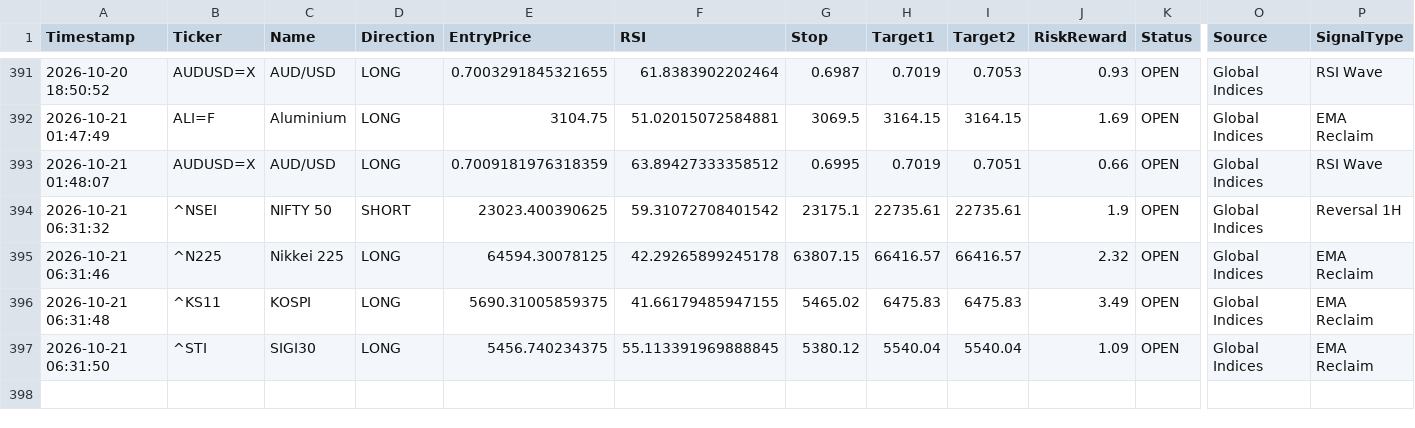
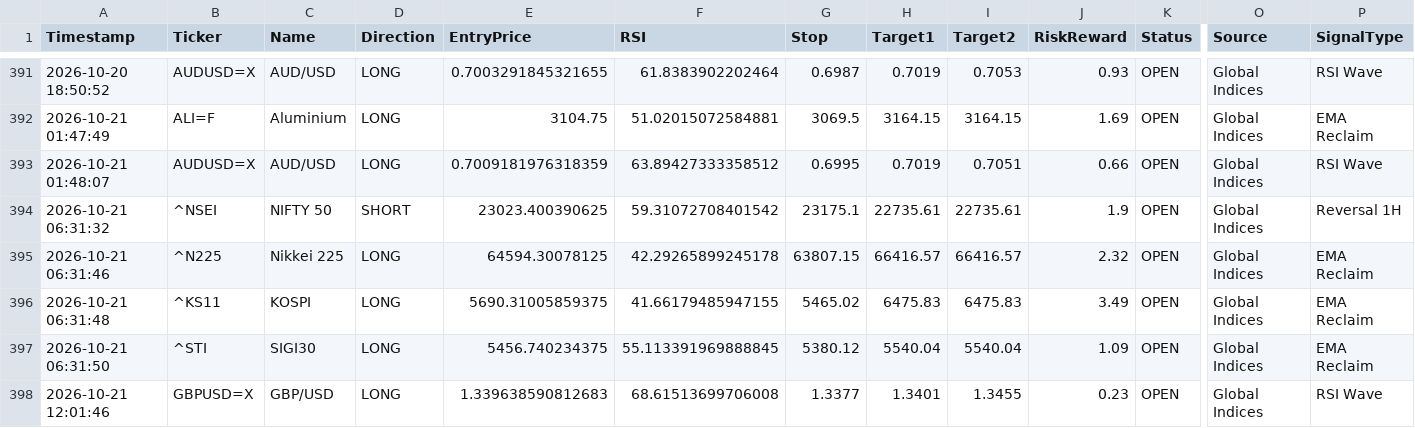
Before and after one commit to pkgfinance2022/MarketPulse, a CSV file: database/gh_alert_log.csv, drawn as a sheet; only a part is shown, gaps mark what is left out; rows hold the shown columns only; the diff names each change by its address in the sheet, - before the commit and + after, or states it on an @@ line.

```diff
--- a/database/gh_alert_log.csv
+++ b/database/gh_alert_log.csv
+row 398: 2026-10-21 12:01:46 | GBPUSD=X | GBP/USD | LONG | 1.339638590812683 | 68.61513699706008 | 1.3377 | 1.3401 | 1.3455 | 0.23 | OPEN | Global Indices | RSI Wave
```
Also changed, not shown: 1 other file.
